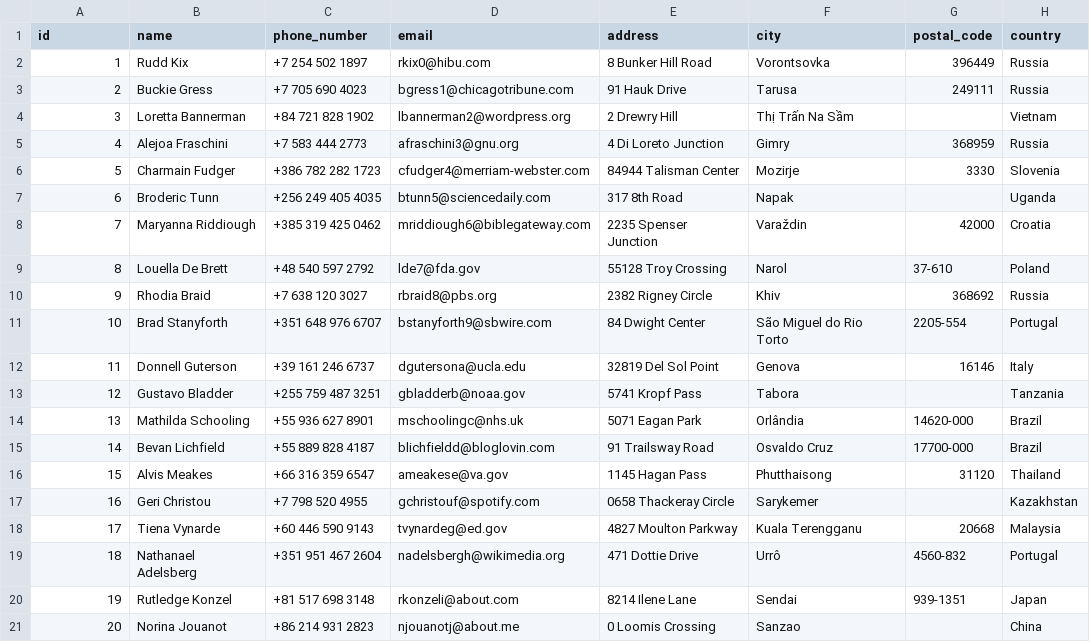
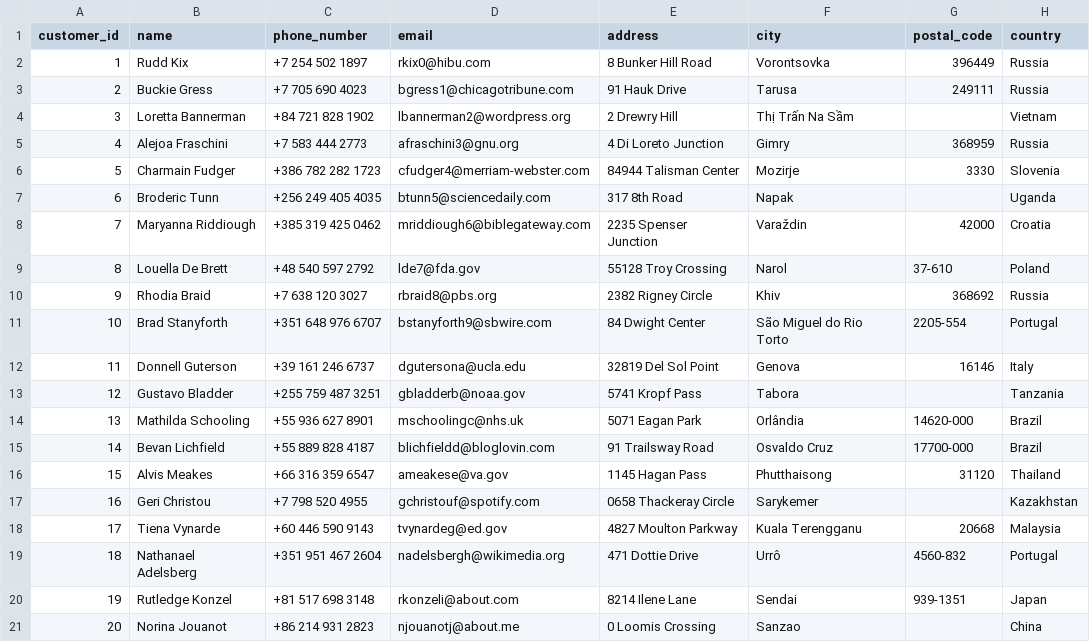
Before and after one commit to leelasrinivasrajusarikonda/CPSC-50900-Database-Systems, a CSV file: data-files/customers.csv, drawn as a sheet.

```diff
--- a/data-files/customers.csv
+++ b/data-files/customers.csv
@@ -1,2 +1,2 @@
-id,name,phone_number,email,address,city,postal_code,country
+customer_id,name,phone_number,email,address,city,postal_code,country
 1,Rudd Kix,+7 254 502 1897,rkix0@hibu.com,8 Bunker Hill Road,Vorontsovka,396449,Russia
```
Also changed, not shown: data-files/employees.csv, data-files/products.csv, 5 other files.
